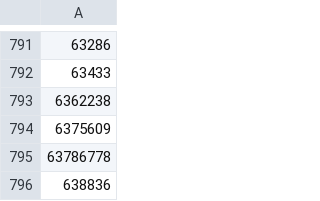
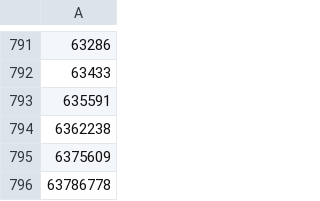
Before and after one commit to niklaskorz/SC-election-2025, a CSV file: invited.csv, drawn as a sheet; only a part is shown, gaps mark what is left out; the shorter side is filled out with more unchanged rows.

```diff
--- a/invited.csv
+++ b/invited.csv
@@ -792,2 +792,3 @@
 63433
+635591
 6362238
```
